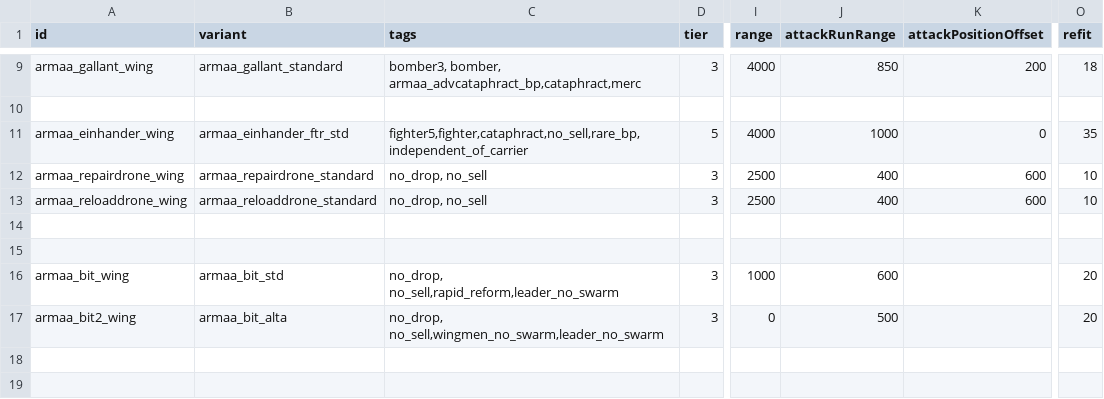
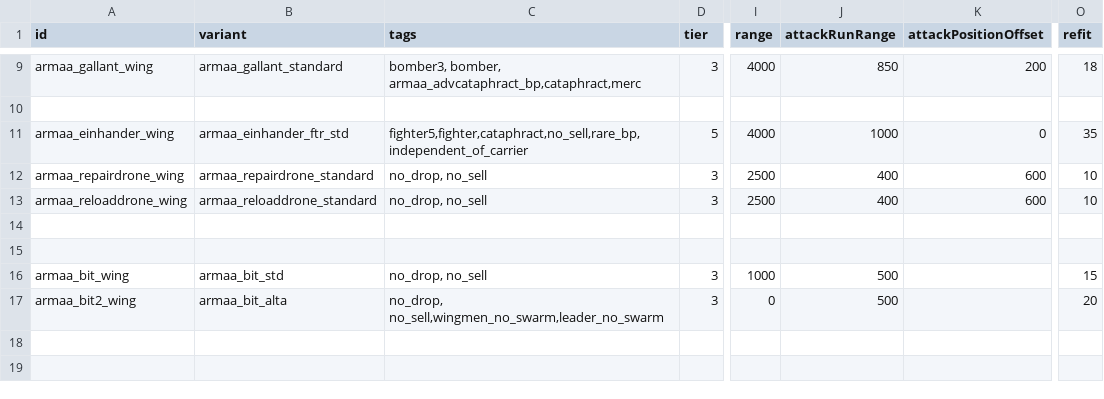
Before and after one commit to gomarz/SS-armaa, a CSV file: data/hulls/wing_data.csv, drawn as a sheet; only a part is shown, gaps mark what is left out; the diff names each change by its address in the sheet, - before the commit and + after, or states it on an @@ line.

```diff
--- a/data/hulls/wing_data.csv
+++ b/data/hulls/wing_data.csv
-C16 (tags): no_drop, no_sell,rapid_reform,leader_no_swarm
+C16 (tags): no_drop, no_sell
-J16 (attackRunRange): 600
+J16 (attackRunRange): 500
-O16 (refit): 20
+O16 (refit): 15
```
Also changed, not shown: data/hulls/ship_data.csv, data/strings/descriptions.csv, 7 other files.
